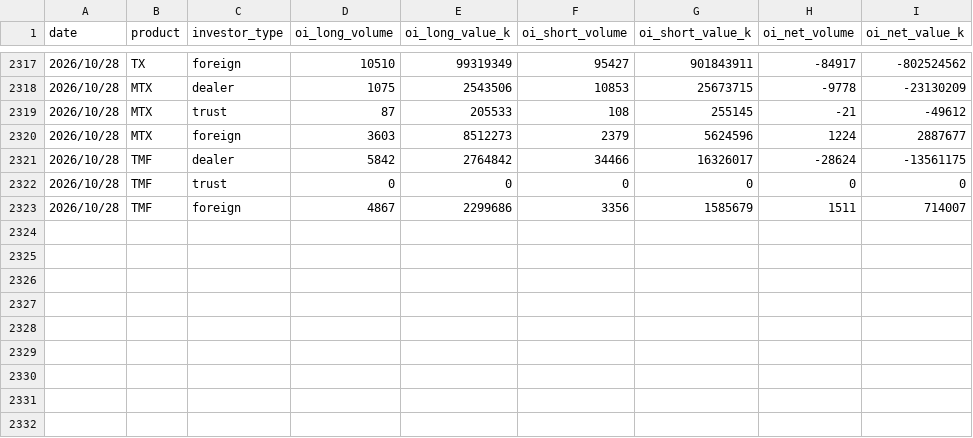
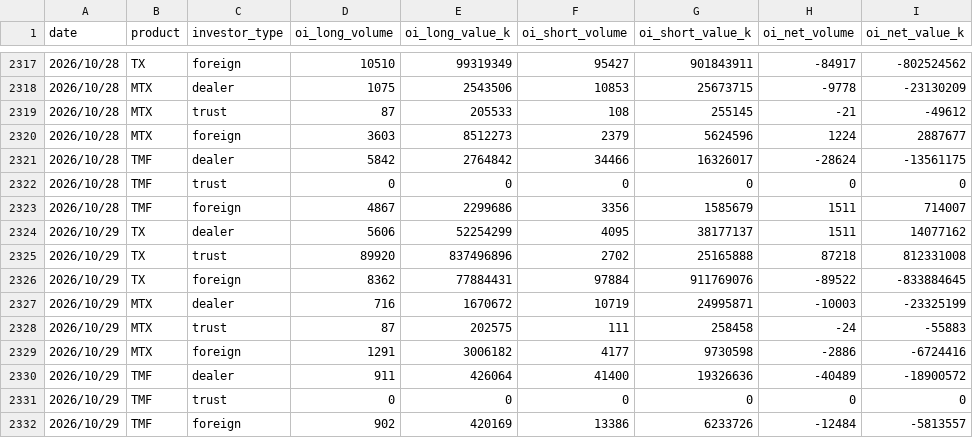
Before and after one commit to uptronyx-debug/taifex-oi-scraper, a CSV file: data/fut_oi.csv, drawn as a sheet; only a part is shown, gaps mark what is left out.

```diff
--- a/data/fut_oi.csv
+++ b/data/fut_oi.csv
@@ -2323 +2323,10 @@ date,product,investor_type,oi_long_volume,oi_long_value_k,oi_short_volume,oi_sho
 2026/10/28,TMF,foreign,4867,2299686,3356,1585679,1511,714007
+2026/10/29,TX,dealer,5606,52254299,4095,38177137,1511,14077162
+2026/10/29,TX,trust,89920,837496896,2702,25165888,87218,812331008
+2026/10/29,TX,foreign,8362,77884431,97884,911769076,-89522,-833884645
+2026/10/29,MTX,dealer,716,1670672,10719,24995871,-10003,-23325199
+2026/10/29,MTX,trust,87,202575,111,258458,-24,-55883
+2026/10/29,MTX,foreign,1291,3006182,4177,9730598,-2886,-6724416
+2026/10/29,TMF,dealer,911,426064,41400,19326636,-40489,-18900572
+2026/10/29,TMF,trust,0,0,0,0,0,0
+2026/10/29,TMF,foreign,902,420169,13386,6233726,-12484,-5813557
```
Also changed, not shown: data/tx_month_oi.csv, data/txo_oi.csv, 1 other file.
